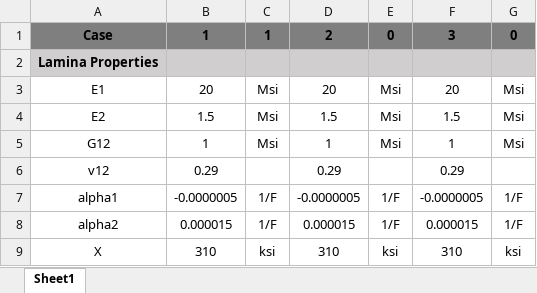
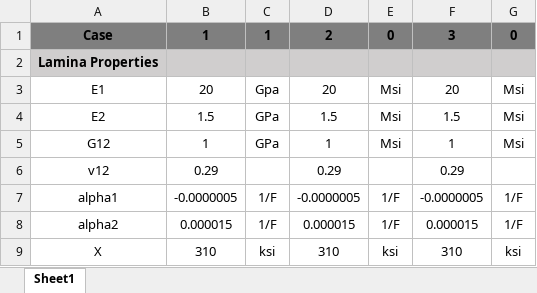
Before and after one commit to NickAgtual/Mechanics-Of-Composite-Structures, an Excel workbook: Final Project/AE535 - InputData.xlsm, sheet Sheet1, drawn as a sheet; only a part is shown; values as stored, in another font and other column widths than the file's, no borders; the diff names each change by its address in the sheet, - before the commit and + after, or states it on an @@ line.

Commit message:
Added GUI feature to change drop down unit based on excel data

```diff
--- a/Final Project/AE535 - InputData.xlsm (sheet Sheet1)
+++ b/Final Project/AE535 - InputData.xlsm (sheet Sheet1)
-C3: Msi
+C3: Gpa
-C4:C5: Msi
+C4:C5: GPa
```
Also changed, not shown: 2 other files.
